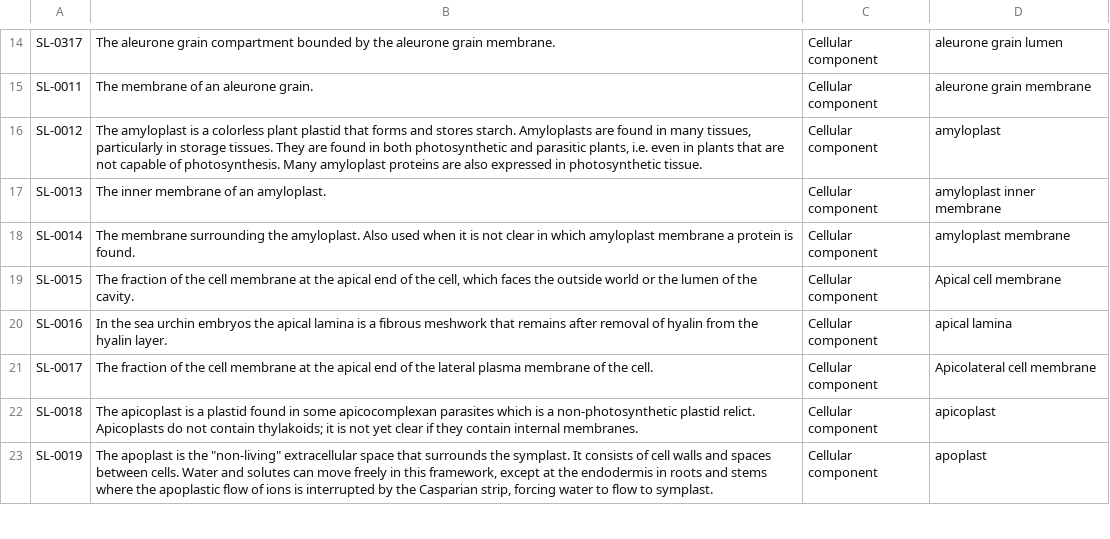
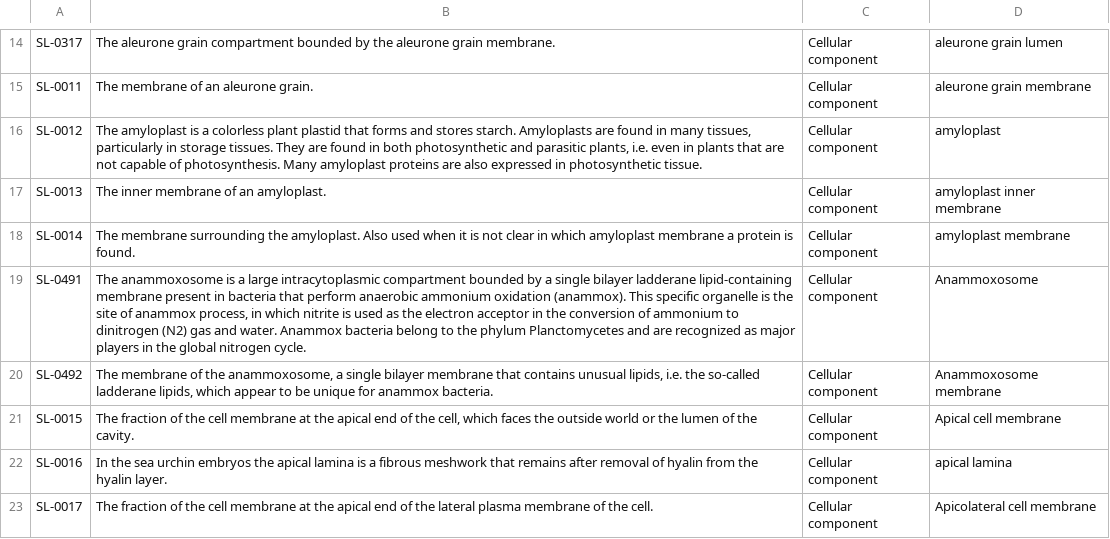
Before and after one commit to sorgerlab/indra, a TSV file: indra/resources/uniprot_subcell_loc.tsv, drawn as a sheet; only a part is shown, gaps mark what is left out; the shorter side is filled out with more unchanged rows; the diff names each change by its address in the sheet, - before the commit and + after, or states it on an @@ line.

Commit message:
Update resource files

```diff
--- a/indra/resources/uniprot_subcell_loc.tsv
+++ b/indra/resources/uniprot_subcell_loc.tsv
+row 19: SL-0491 | The anammoxosome is a large intracytoplasmic compartment bounded by a single bilayer ladderane lipid-containing membrane present in bacteria that perform anaerobic ammonium oxidation (anammox). This specific organelle is the site of anammox process, in which nitrite is used as the electron acceptor in the conversion of ammonium to dinitrogen (N2) gas and water. Anammox bacteria belong to the phylum Planctomycetes and are recognized as major players in the global nitrogen cycle. | Cellular component | Anammoxosome
+row 20: SL-0492 | The membrane of the anammoxosome, a single bilayer membrane that contains unusual lipids, i.e. the so-called ladderane lipids, which appear to be unique for anammox bacteria. | Cellular component | Anammoxosome membrane
```
Also changed, not shown: 5 other files.
